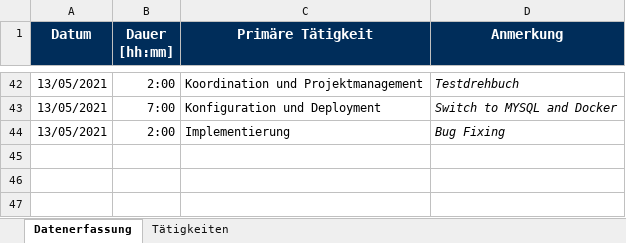
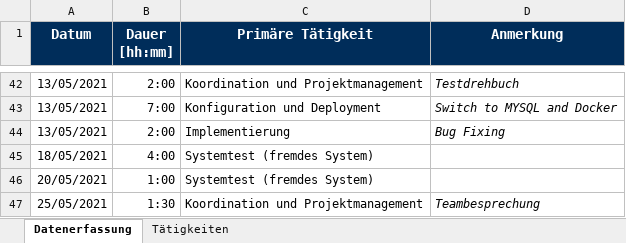
Before and after one commit to merasz/softwareEngineeringProject, an Excel workbook: documents/zeitaufzeichnung/maximilian_heine-Zeitaufzeichnung.xlsx, sheet Datenerfassung, drawn as a sheet; only a part is shown, gaps mark what is left out; values as stored, in another font and other column widths than the file's, no borders; the diff names each change by its address in the sheet, - before the commit and + after, or states it on an @@ line.

Commit message:
zeitaufzeichnung

```diff
--- a/documents/zeitaufzeichnung/maximilian_heine-Zeitaufzeichnung.xlsx (sheet Datenerfassung)
+++ b/documents/zeitaufzeichnung/maximilian_heine-Zeitaufzeichnung.xlsx (sheet Datenerfassung)
+row 45: 18/05/2021 | 4:00 | Systemtest (fremdes System)
+row 46: 20/05/2021 | 1:00 | Systemtest (fremdes System)
+row 47: 25/05/2021 | 1:30 | Koordination und Projektmanagement | Teambesprechung
```
